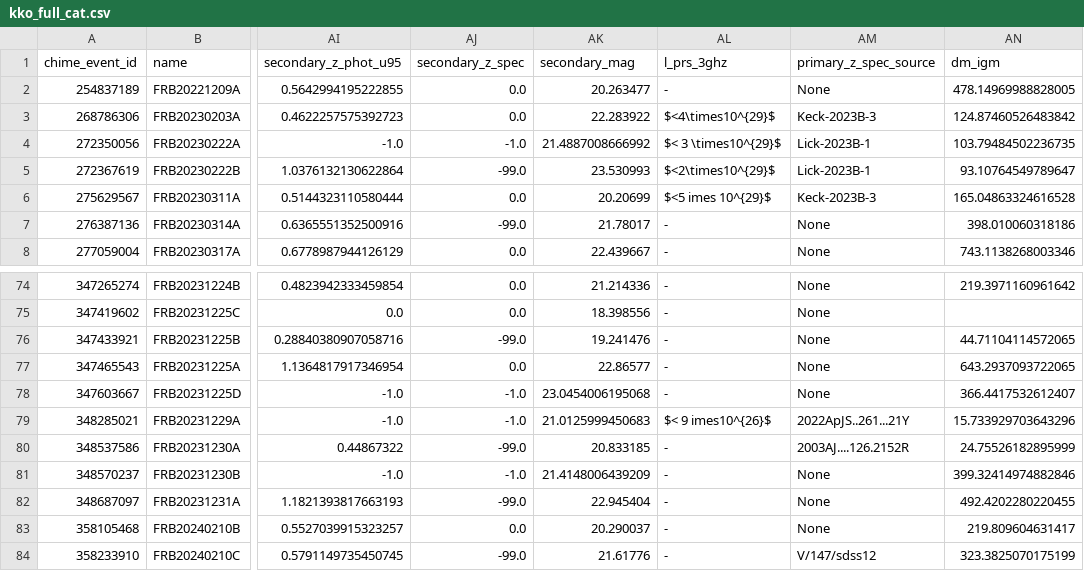
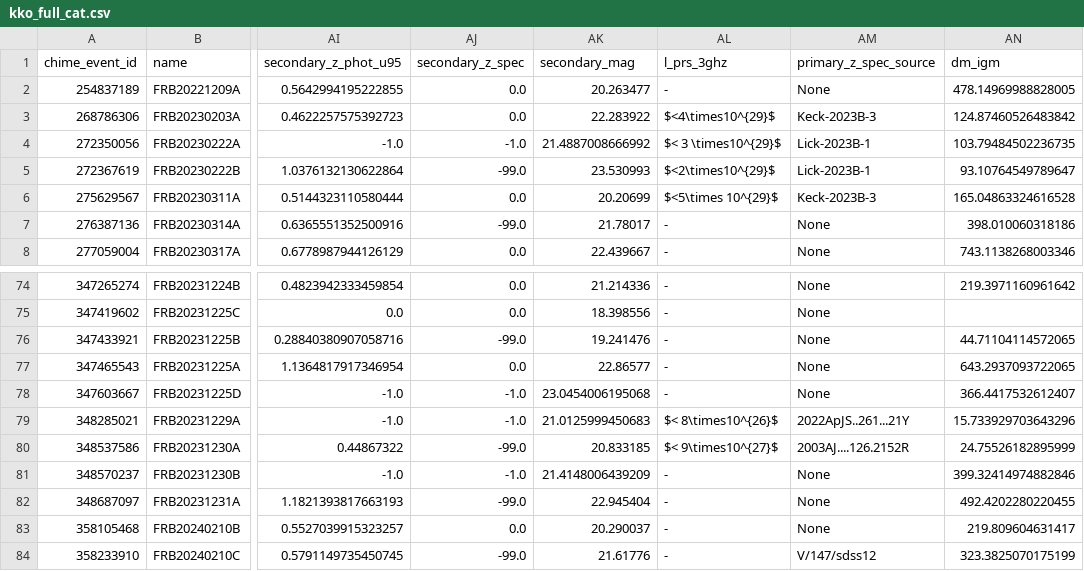
Before and after one commit to leungcalvin/kko_host_paper, a CSV file: data_products/kko_full_cat.csv, drawn as a sheet; only a part is shown, gaps mark what is left out; the diff names each change by its address in the sheet, - before the commit and + after, or states it on an @@ line.

Commit message:
CL: add PRS upper limits for 3 sources

```diff
--- a/data_products/kko_full_cat.csv
+++ b/data_products/kko_full_cat.csv
-AL6 (l_prs_3ghz): $<5 imes 10^{29}$
+AL6 (l_prs_3ghz): $<5\times 10^{29}$
-AL79 (l_prs_3ghz): $< 9 imes10^{26}$
+AL79 (l_prs_3ghz): $< 8\times10^{26}$
-AL80 (l_prs_3ghz): -
+AL80 (l_prs_3ghz): $< 9\times10^{27}$
```
Also changed, not shown: 1 other file.
